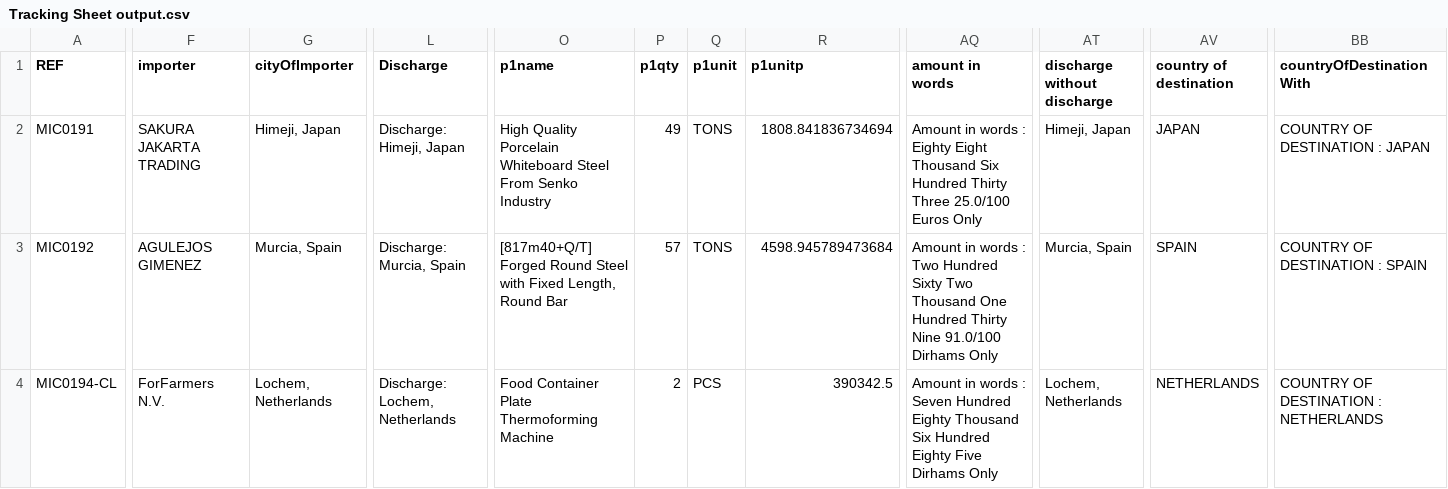
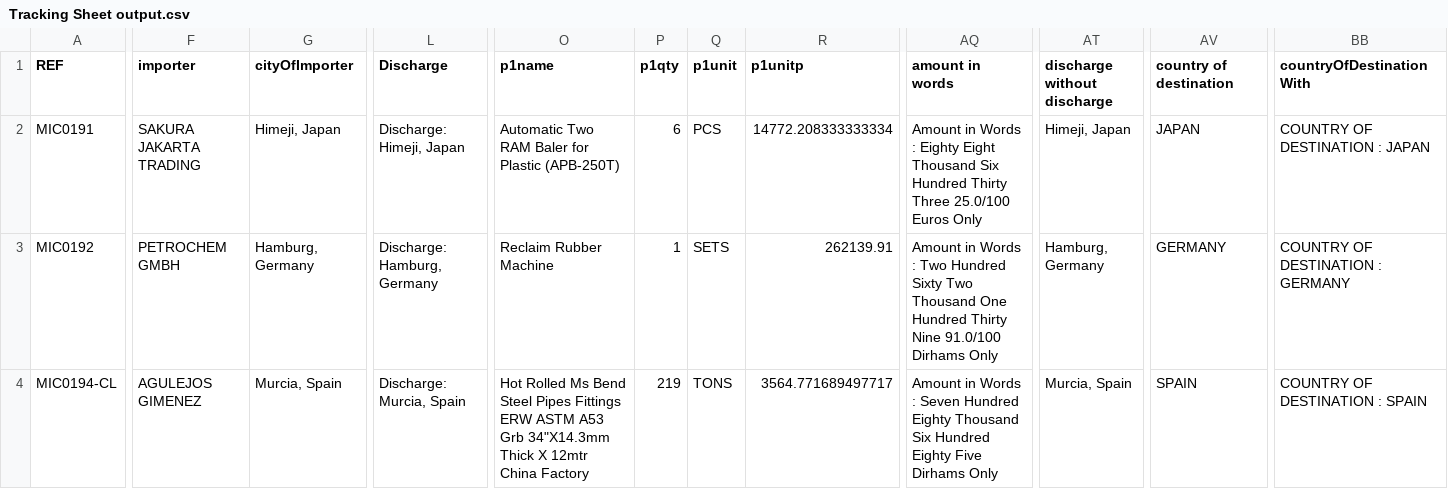
Before and after one commit to aminkhod/Abacas-transaction, a CSV file: Tracking Sheet output.csv, drawn as a sheet; only a part is shown, gaps mark what is left out; the diff covers the shown part only; the diff names each change by its address in the sheet, - before the commit and + after, or states it on an @@ line.

```diff
--- a/Tracking Sheet output.csv
+++ b/Tracking Sheet output.csv
-O2 (p1name): High Quality Porcelain Whiteboard Steel From Senko Industry
+O2 (p1name): Automatic Two RAM Baler for Plastic (APB-250T)
-P2 (p1qty): 49
+P2 (p1qty): 6
-Q2 (p1unit): TONS
+Q2 (p1unit): PCS
-R2 (p1unitp): 1808.841836734694
+R2 (p1unitp): 14772.208333333334
-AQ2 (amount in words): Amount in words : Eighty…
+AQ2 (amount in words): Amount in Words : Eighty…
-F3 (importer): AGULEJOS GIMENEZ
+F3 (importer): PETROCHEM GMBH
-G3 (cityOfImporter): Murcia, Spain
+G3 (cityOfImporter): Hamburg, Germany
-L3 (Discharge): Discharge: Murcia, Spain
+L3 (Discharge): Discharge: Hamburg, Germany
-O3 (p1name): [817m40+Q/T] Forged Round Steel with Fixed Length, Round Bar
+O3 (p1name): Reclaim Rubber Machine
-P3 (p1qty): 57
+P3 (p1qty): 1
-Q3 (p1unit): TONS
+Q3 (p1unit): SETS
-R3 (p1unitp): 4598.945789473684
+R3 (p1unitp): 262139.91
-AQ3 (amount in words): Amount in words : Two…
+AQ3 (amount in words): Amount in Words : Two…
-AT3 (discharge without discharge): Murcia, Spain
+AT3 (discharge without discharge): Hamburg, Germany
-AV3 (country of destination): SPAIN
+AV3 (country of destination): GERMANY
-BB3 (countryOfDestinationWith): COUNTRY OF DESTINATION : SPAIN
+BB3 (countryOfDestinationWith): COUNTRY OF DESTINATION : GERMANY
-F4 (importer): ForFarmers N.V.
+F4 (importer): AGULEJOS GIMENEZ
-G4 (cityOfImporter): Lochem, Netherlands
+G4 (cityOfImporter): Murcia, Spain
-L4 (Discharge): Discharge: Lochem, Netherlands
+L4 (Discharge): Discharge: Murcia, Spain
-O4 (p1name): Food Container Plate Thermoforming Machine
+O4 (p1name): Hot Rolled Ms Bend Steel Pipes Fittings ERW ASTM A53 Grb 34"X14.3mm Thick X 12mtr China Factory
-P4 (p1qty): 2
+P4 (p1qty): 219
-Q4 (p1unit): PCS
+Q4 (p1unit): TONS
-R4 (p1unitp): 390342.5
+R4 (p1unitp): 3564.771689497717
-AQ4 (amount in words): Amount in words : Seven…
+AQ4 (amount in words): Amount in Words : Seven…
-AT4 (discharge without discharge): Lochem, Netherlands
+AT4 (discharge without discharge): Murcia, Spain
-AV4 (country of destination): NETHERLANDS
+AV4 (country of destination): SPAIN
-BB4 (countryOfDestinationWith): COUNTRY OF DESTINATION : NETHERLANDS
+BB4 (countryOfDestinationWith): COUNTRY OF DESTINATION : SPAIN
```
Also changed, not shown: 53 edited cells elsewhere in this file, 6 other files.
